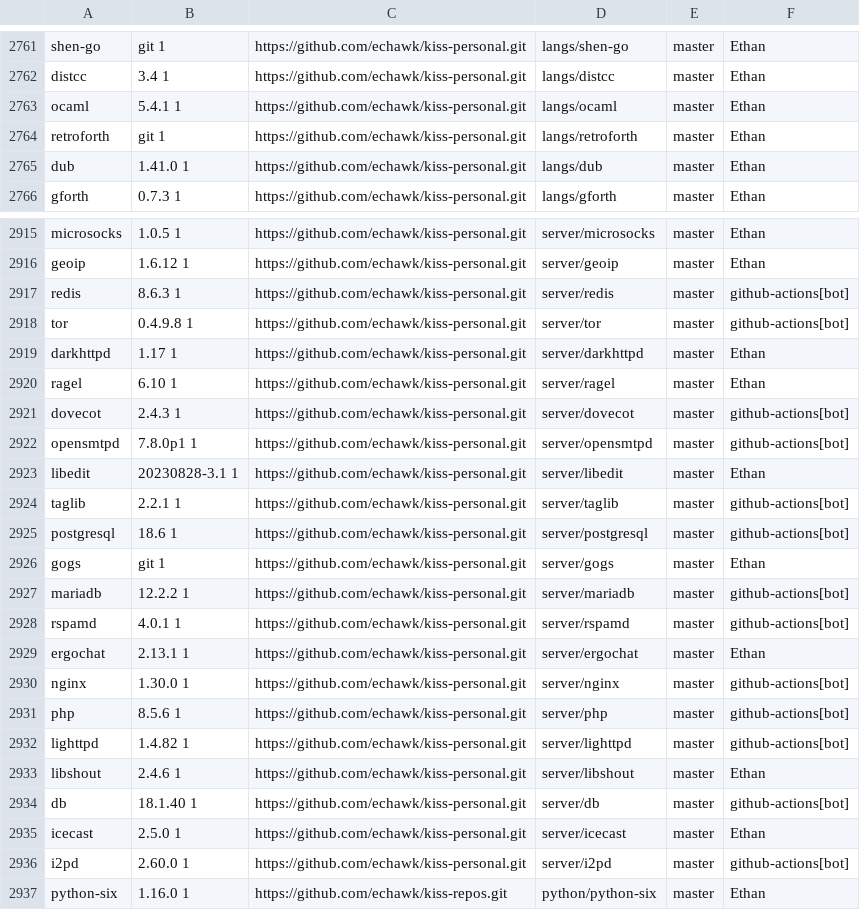
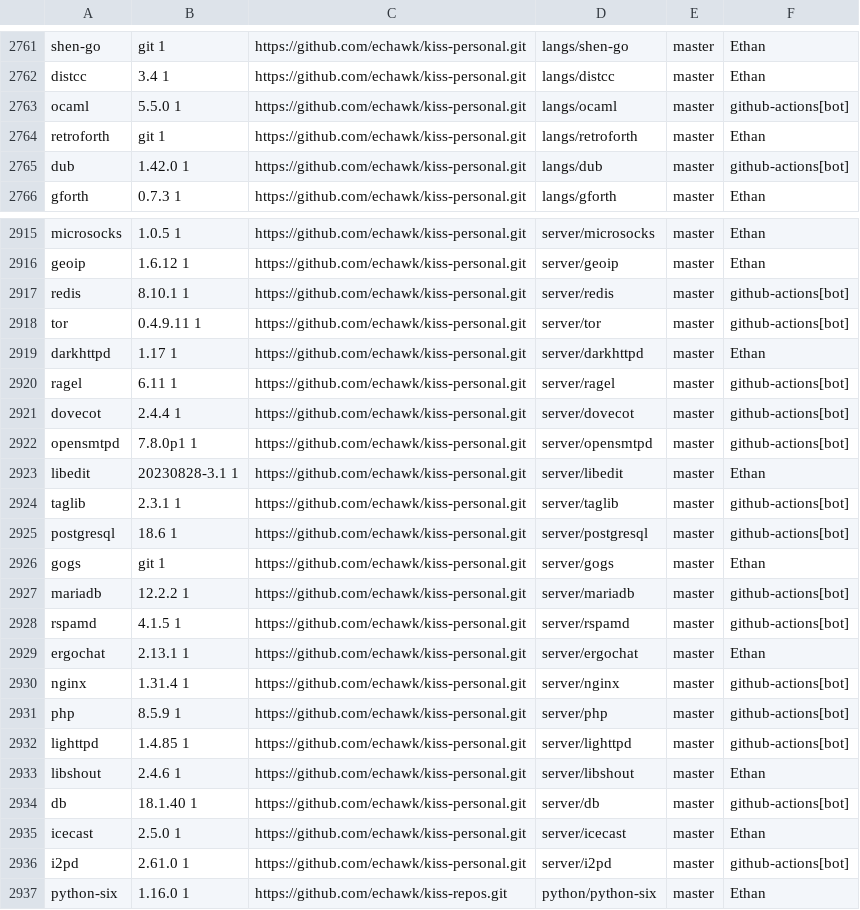
Before and after one commit to aabacchus/kiss-find, a CSV file: db.csv, drawn as a sheet; only a part is shown, gaps mark what is left out; the diff covers the shown part only.

```diff
--- a/db.csv
+++ b/db.csv
@@ -2762,5 +2762,5 @@ shen-go,git 1,https://github.com/echawk/kiss-personal.git,langs/shen-go,master,"
 distcc,3.4 1,https://github.com/echawk/kiss-personal.git,langs/distcc,master,"Ethan"
-ocaml,5.4.1 1,https://github.com/echawk/kiss-personal.git,langs/ocaml,master,"Ethan"
+ocaml,5.5.0 1,https://github.com/echawk/kiss-personal.git,langs/ocaml,master,"github-actions[bot]"
 retroforth,git 1,https://github.com/echawk/kiss-personal.git,langs/retroforth,master,"Ethan"
-dub,1.41.0 1,https://github.com/echawk/kiss-personal.git,langs/dub,master,"Ethan"
+dub,1.42.0 1,https://github.com/echawk/kiss-personal.git,langs/dub,master,"github-actions[bot]"
 gforth,0.7.3 1,https://github.com/echawk/kiss-personal.git,langs/gforth,master,"Ethan"
@@ -2916,10 +2916,10 @@ microsocks,1.0.5 1,https://github.com/echawk/kiss-personal.git,server/microsocks
 geoip,1.6.12 1,https://github.com/echawk/kiss-personal.git,server/geoip,master,"Ethan"
-redis,8.6.3 1,https://github.com/echawk/kiss-personal.git,server/redis,master,"github-actions[bot]"
-tor,0.4.9.8 1,https://github.com/echawk/kiss-personal.git,server/tor,master,"github-actions[bot]"
+redis,8.10.1 1,https://github.com/echawk/kiss-personal.git,server/redis,master,"github-actions[bot]"
+tor,0.4.9.11 1,https://github.com/echawk/kiss-personal.git,server/tor,master,"github-actions[bot]"
 darkhttpd,1.17 1,https://github.com/echawk/kiss-personal.git,server/darkhttpd,master,"Ethan"
-ragel,6.10 1,https://github.com/echawk/kiss-personal.git,server/ragel,master,"Ethan"
-dovecot,2.4.3 1,https://github.com/echawk/kiss-personal.git,server/dovecot,master,"github-actions[bot]"
+ragel,6.11 1,https://github.com/echawk/kiss-personal.git,server/ragel,master,"github-actions[bot]"
+dovecot,2.4.4 1,https://github.com/echawk/kiss-personal.git,server/dovecot,master,"github-actions[bot]"
 opensmtpd,7.8.0p1 1,https://github.com/echawk/kiss-personal.git,server/opensmtpd,master,"github-actions[bot]"
 libedit,20230828-3.1 1,https://github.com/echawk/kiss-personal.git,server/libedit,master,"Ethan"
-taglib,2.2.1 1,https://github.com/echawk/kiss-personal.git,server/taglib,master,"github-actions[bot]"
+taglib,2.3.1 1,https://github.com/echawk/kiss-personal.git,server/taglib,master,"github-actions[bot]"
 postgresql,18.6 1,https://github.com/echawk/kiss-personal.git,server/postgresql,master,"github-actions[bot]"
@@ -2927,7 +2927,7 @@ gogs,git 1,https://github.com/echawk/kiss-personal.git,server/gogs,master,"Ethan
 mariadb,12.2.2 1,https://github.com/echawk/kiss-personal.git,server/mariadb,master,"github-actions[bot]"
-rspamd,4.0.1 1,https://github.com/echawk/kiss-personal.git,server/rspamd,master,"github-actions[bot]"
+rspamd,4.1.5 1,https://github.com/echawk/kiss-personal.git,server/rspamd,master,"github-actions[bot]"
 ergochat,2.13.1 1,https://github.com/echawk/kiss-personal.git,server/ergochat,master,"Ethan"
-nginx,1.30.0 1,https://github.com/echawk/kiss-personal.git,server/nginx,master,"github-actions[bot]"
-php,8.5.6 1,https://github.com/echawk/kiss-personal.git,server/php,master,"github-actions[bot]"
-lighttpd,1.4.82 1,https://github.com/echawk/kiss-personal.git,server/lighttpd,master,"github-actions[bot]"
+nginx,1.31.4 1,https://github.com/echawk/kiss-personal.git,server/nginx,master,"github-actions[bot]"
+php,8.5.9 1,https://github.com/echawk/kiss-personal.git,server/php,master,"github-actions[bot]"
+lighttpd,1.4.85 1,https://github.com/echawk/kiss-personal.git,server/lighttpd,master,"github-actions[bot]"
 libshout,2.4.6 1,https://github.com/echawk/kiss-personal.git,server/libshout,master,"Ethan"
@@ -2935,3 +2935,3 @@ db,18.1.40 1,https://github.com/echawk/kiss-personal.git,server/db,master,"githu
 icecast,2.5.0 1,https://github.com/echawk/kiss-personal.git,server/icecast,master,"Ethan"
-i2pd,2.60.0 1,https://github.com/echawk/kiss-personal.git,server/i2pd,master,"github-actions[bot]"
+i2pd,2.61.0 1,https://github.com/echawk/kiss-personal.git,server/i2pd,master,"github-actions[bot]"
 python-six,1.16.0 1,https://github.com/echawk/kiss-repos.git,python/python-six,master,"Ethan"
```
Also changed, not shown: 83 edited cells elsewhere in this file.
